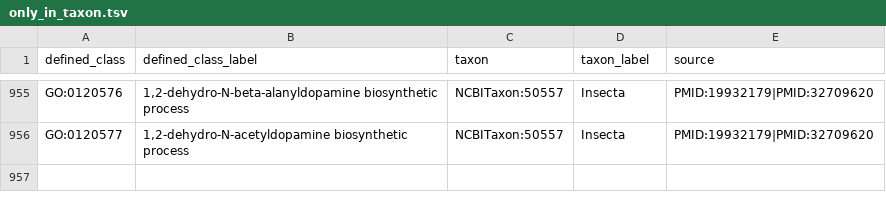
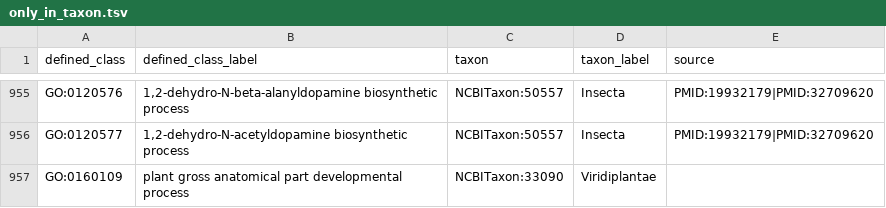
Before and after one commit to geneontology/go-ontology, a TSV file: src/taxon_constraints/only_in_taxon.tsv, drawn as a sheet; only a part is shown, gaps mark what is left out; the diff names each change by its address in the sheet, - before the commit and + after, or states it on an @@ line.

```diff
--- a/src/taxon_constraints/only_in_taxon.tsv
+++ b/src/taxon_constraints/only_in_taxon.tsv
+row 957: GO:0160109 | plant gross anatomical part developmental process | NCBITaxon:33090 | Viridiplantae
```
